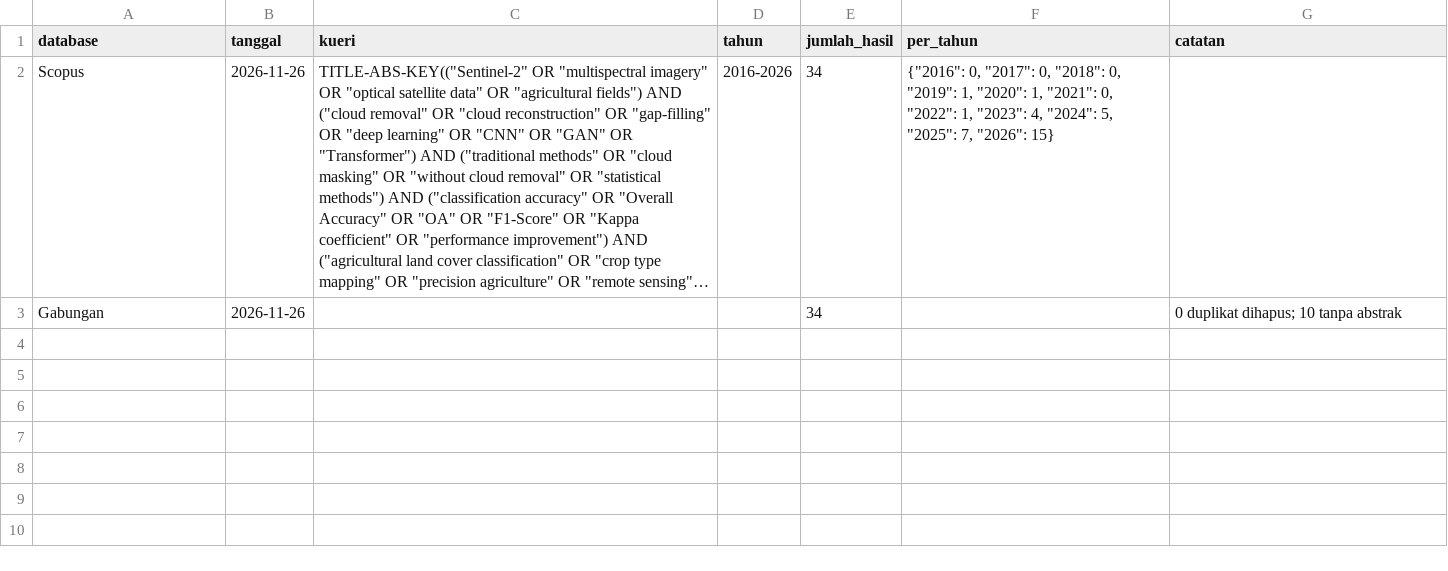
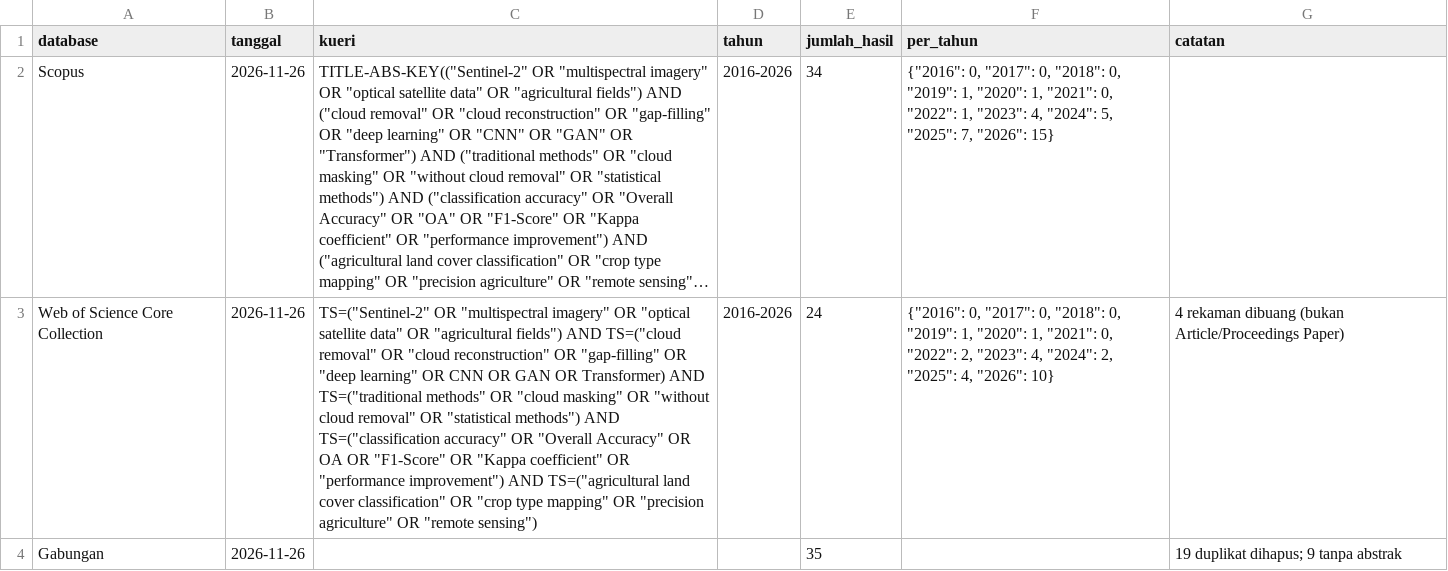
Before and after one commit to Angger23-155/ppw, a CSV file: ppw/hasil_slr/log_pencarian.csv, drawn as a sheet; long unchanged cells end in …; addresses are those after the commit; the diff names each change by its address in the sheet, - before the commit and + after, or states it on an @@ line.

```diff
--- a/ppw/hasil_slr/log_pencarian.csv
+++ b/ppw/hasil_slr/log_pencarian.csv
+row 3: Web of Science Core Collection | 2026-11-26 | TS=("Sentinel-2" OR "multispectral imagery" OR "optical satellite data" OR "agricultural fields") AND TS=("cloud removal" OR "cloud reconstruction" OR "gap-filling" OR "deep learning" OR CNN OR GAN OR Transformer) AND TS=("traditional methods" OR "cloud masking" OR "without cloud removal" OR "statistical methods") AND TS=("classification accuracy" OR "Overall Accuracy" OR OA OR "F1-Score" OR "Kappa coefficient" OR "performance improvement") AND TS=("agricultural land cover classification" OR "crop type mapping" OR "precision agriculture" OR "remote sensing") | 2016-2026 | 24 | {"2016": 0, "2017": 0, "2018": 0, "2019": 1, "2020": 1, "2021": 0, "2022": 2, "2023": 4, "2024": 2, "2025": 4, "2026": 10} | 4 rekaman dibuang (bukan Article/Proceedings Paper)
-E4 (jumlah_hasil): 34
+E4 (jumlah_hasil): 35
-G4 (catatan): 0 duplikat dihapus; 10 tanpa abstrak
+G4 (catatan): 19 duplikat dihapus; 9 tanpa abstrak
```
Also changed, not shown: ppw/hasil_slr/abstrak_kosong.csv, ppw/pdf_downloads/gagal_download.csv, 5 other files.
